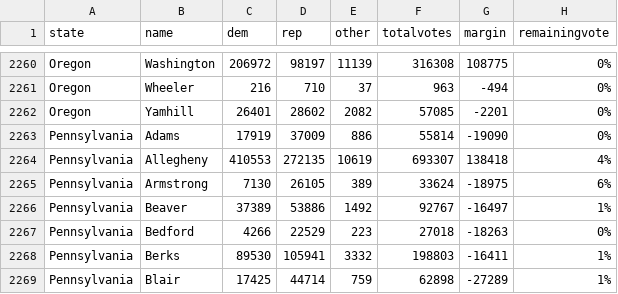
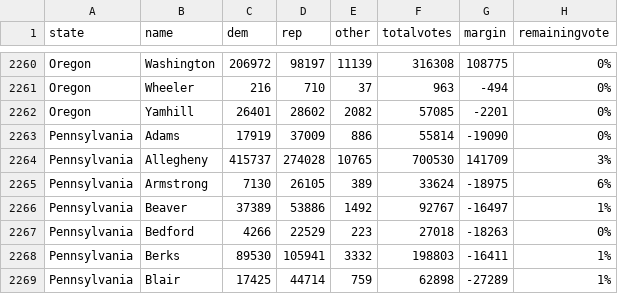
Before and after one commit to jcervas/2020-Elections, a CSV file: counties2020.csv, drawn as a sheet; only a part is shown, gaps mark what is left out.

```diff
--- a/counties2020.csv
+++ b/counties2020.csv
@@ -2263,3 +2263,3 @@
 "Pennsylvania","Adams",17919,37009,886,55814,-19090,"0%"
-"Pennsylvania","Allegheny",410553,272135,10619,693307,138418,"4%"
+"Pennsylvania","Allegheny",415737,274028,10765,700530,141709,"3%"
 "Pennsylvania","Armstrong",7130,26105,389,33624,-18975,"6%"
```
Also changed, not shown: house2020.csv.
